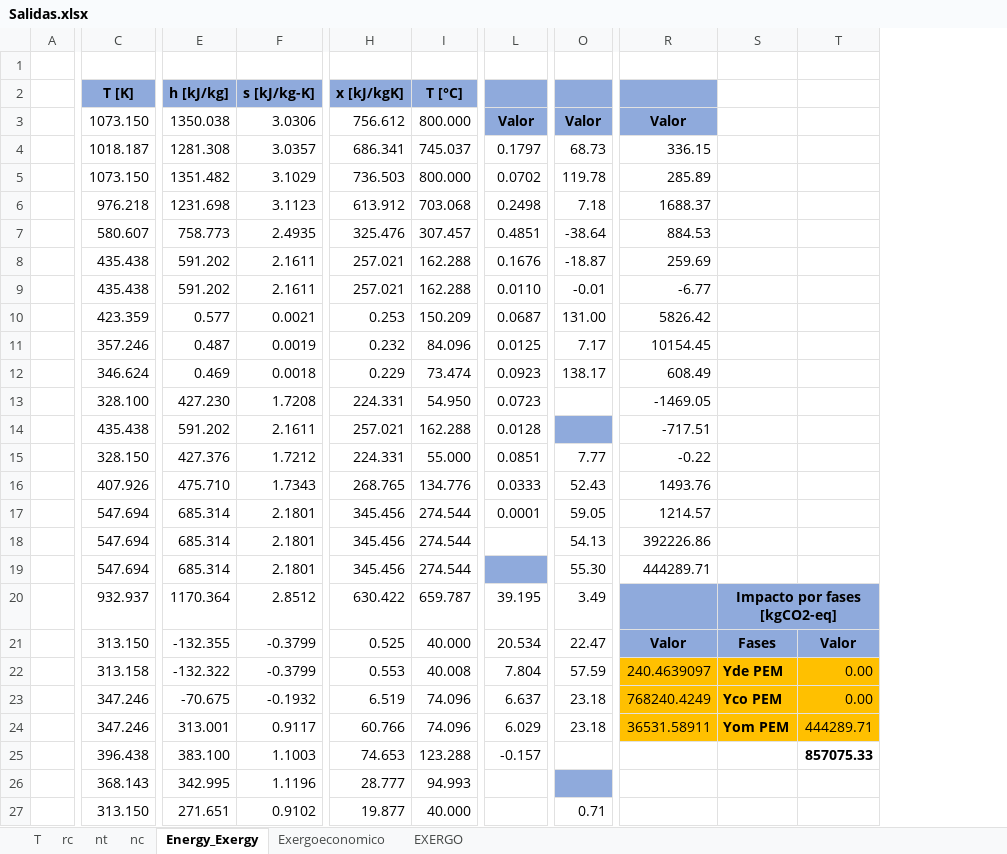
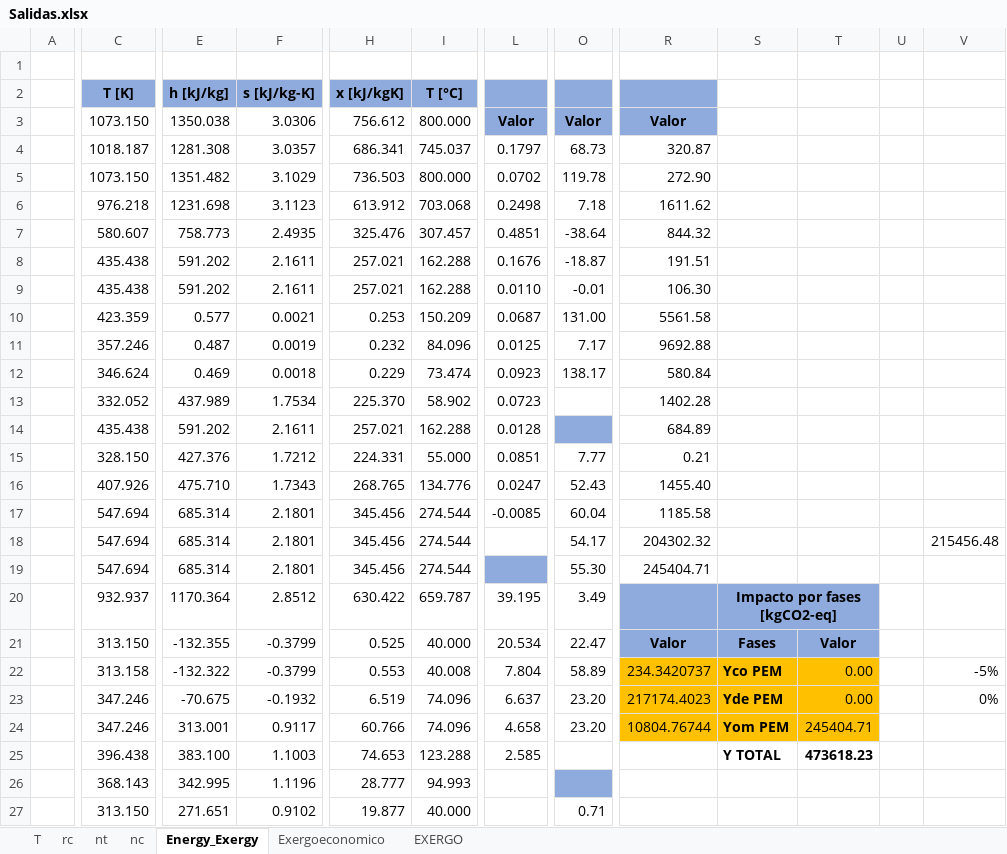
Before and after one commit to aciglesias-eng/tesis, an Excel workbook: Salidas.xlsx, sheet Energy_Exergy, drawn as a sheet; only a part is shown, gaps mark what is left out; values as stored, in another font and other column widths than the file's, no borders; charts and pictures not drawn; removed rows and columns are numbered as before the commit, all else as after; the diff covers the shown part only; the diff names each change by its address in the sheet, - before the commit and + after, or states it on an @@ line.

```diff
--- a/Salidas.xlsx (sheet Energy_Exergy)
+++ b/Salidas.xlsx (sheet Energy_Exergy)
-column R, rows 3-24: Valor | 336.15 | 285.89 | 1688.37 | 884.53 | 259.69 | -6.77 | 5826.42 | 10154.45 | 608.49 | -1469.05 | -717.51 | -0.22 | 1493.76 | 1214.57 | 392226.86 | 444289.71 |  | Valor | 240.4639097 | 768240.4249 | 36531.58911
+column R, rows 3-24: Valor | 320.87 | 272.90 | 1611.62 | 844.32 | 191.51 | 106.30 | 5561.58 | 9692.88 | 580.84 | 1402.28 | 684.89 | 0.21 | 1455.40 | 1185.58 | 204302.32 | 245404.71 |  | Valor | 234.3420737 | 217174.4023 | 10804.76744
+column U, empty
+column V, rows 18-23: 215456.48 |  |  |  | -5% | 0%
-C13 (T [K]): 328.100
+C13 (T [K]): 332.052
-E13 (h [kJ/kg]): 427.230
+E13 (h [kJ/kg]): 437.989
-F13 (s [kJ/kg-K]): 1.7208
+F13 (s [kJ/kg-K]): 1.7534
-H13 (x [kJ/kgK]): 224.331
+H13 (x [kJ/kgK]): 225.370
-I13 (T [°C]): 54.950
+I13 (T [°C]): 58.902
-L16: 0.0333
+L16: 0.0247
-L17: 0.0001
+L17: -0.0085
-O17: 59.05
+O17: 60.04
-O18: 54.13
+O18: 54.17
-O22: 57.59
+O22: 58.89
-S22: Yde PEM
+S22: Yco PEM
-O23:O24: 23.18
+O23:O24: 23.20
-S23: Yco PEM
+S23: Yde PEM
-L24: 6.029
+L24: 4.658
-T24: 444289.71
+T24: 245404.71
-L25: -0.157
+L25: 2.585
-S25: (empty)
+S25: Y TOTAL
-T25: 857075.33
+T25: 473618.23
```
Also changed, not shown: 3 added rows, 3 removed rows and 2 edited cells elsewhere in this sheet, sheet T, sheet nt, sheet nc, sheet rc, sheet Exergoeconomico, 6 other files.
